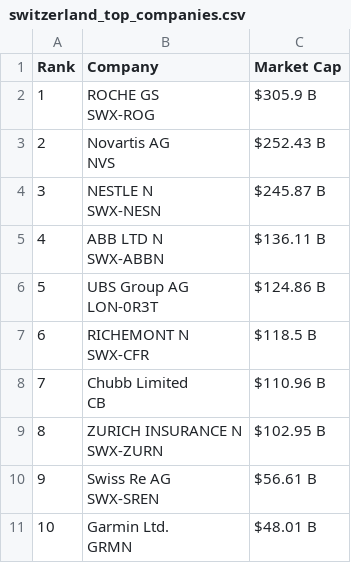
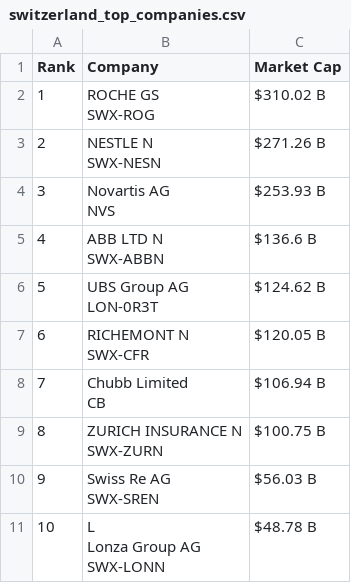
Before and after one commit to ayeeff/marketcap, a CSV file: data/switzerland_top_companies.csv, drawn as a sheet.

```diff
--- a/data/switzerland_top_companies.csv
+++ b/data/switzerland_top_companies.csv
@@ -1,21 +1,22 @@
 Rank,Company,Market Cap
-1,"ROCHE GS
-SWX-ROG",$305.9 B
-2,"Novartis AG
-NVS",$252.43 B
-3,"NESTLE N
-SWX-NESN",$245.87 B
-4,"ABB LTD N
-SWX-ABBN",$136.11 B
-5,"UBS Group AG
-LON-0R3T",$124.86 B
-6,"RICHEMONT N
-SWX-CFR",$118.5 B
-7,"Chubb Limited
-CB",$110.96 B
-8,"ZURICH INSURANCE N
-SWX-ZURN",$102.95 B
-9,"Swiss Re AG
-SWX-SREN",$56.61 B
-10,"Garmin Ltd.
-GRMN",$48.01 B
+1,"ROCHE GS
+SWX-ROG",$310.02 B
+2,"NESTLE N
+SWX-NESN",$271.26 B
+3,"Novartis AG
+NVS",$253.93 B
+4,"ABB LTD N
+SWX-ABBN",$136.6 B
+5,"UBS Group AG
+LON-0R3T",$124.62 B
+6,"RICHEMONT N
+SWX-CFR",$120.05 B
+7,"Chubb Limited
+CB",$106.94 B
+8,"ZURICH INSURANCE N
+SWX-ZURN",$100.75 B
+9,"Swiss Re AG
+SWX-SREN",$56.03 B
+10,"L
+Lonza Group AG
+SWX-LONN",$48.78 B
```
